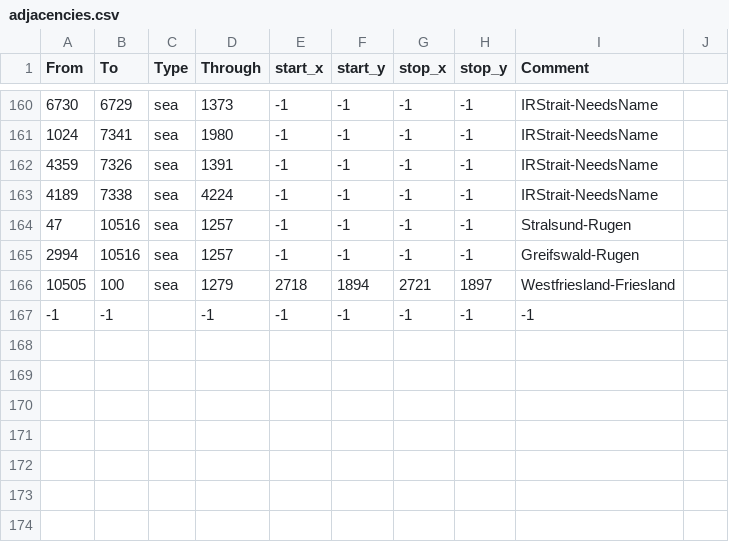
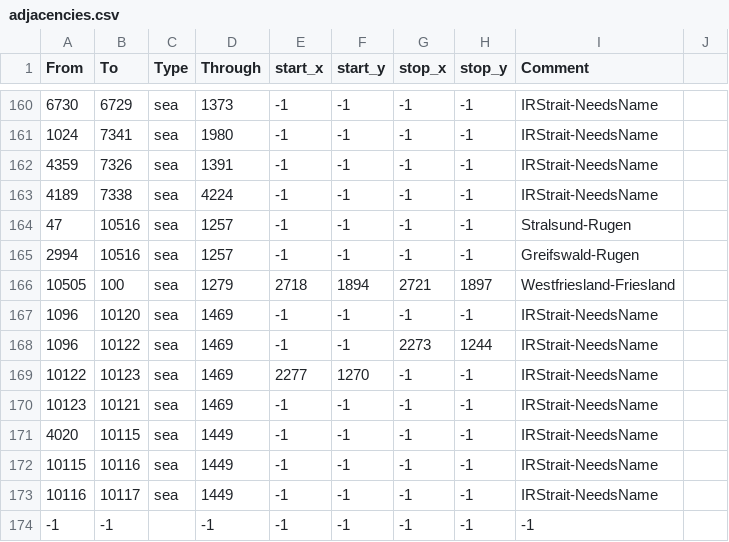
Before and after one commit to Amazonys/Atlas-Novum, a CSV file: map/adjacencies.csv, drawn as a sheet; only a part is shown, gaps mark what is left out.

```diff
--- a/map/adjacencies.csv
+++ b/map/adjacencies.csv
@@ -166,2 +166,9 @@ From;To;Type;Through;start_x;start_y;stop_x;stop_y;Comment;
 10505;100;sea;1279;2718;1894;2721;1897;Westfriesland-Friesland;
+1096;10120;sea;1469;-1;-1;-1;-1;IRStrait-NeedsName;
+1096;10122;sea;1469;-1;-1;2273;1244;IRStrait-NeedsName;
+10122;10123;sea;1469;2277;1270;-1;-1;IRStrait-NeedsName;
+10123;10121;sea;1469;-1;-1;-1;-1;IRStrait-NeedsName;
+4020;10115;sea;1449;-1;-1;-1;-1;IRStrait-NeedsName;
+10115;10116;sea;1449;-1;-1;-1;-1;IRStrait-NeedsName;
+10116;10117;sea;1449;-1;-1;-1;-1;IRStrait-NeedsName;
 -1;-1;;-1;-1;-1;-1;-1;-1;
```
Also changed, not shown: 38 other files.
